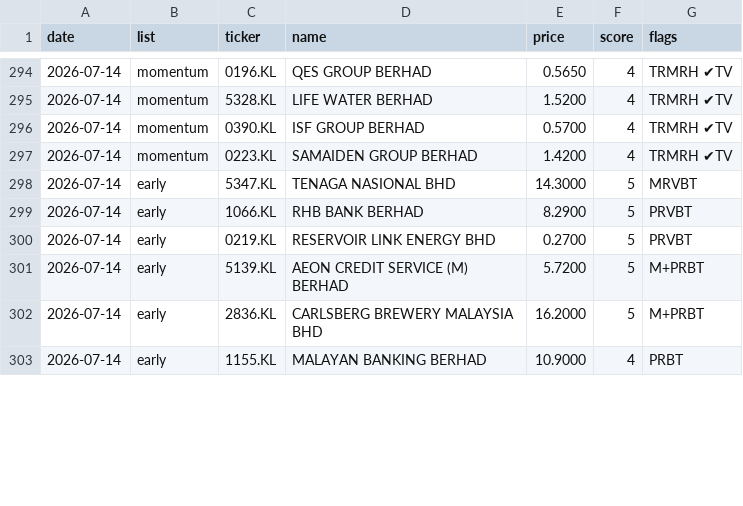
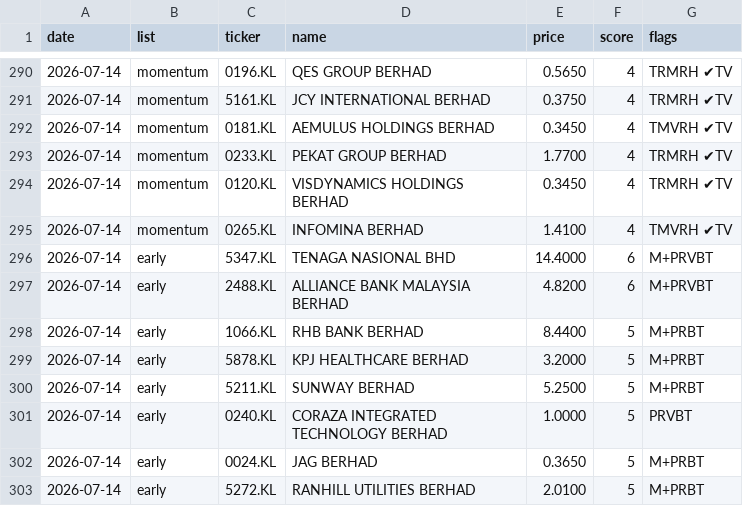
Before and after one commit to yankhaing-cmyk/BursaAgenticAI, a CSV file: history.csv, drawn as a sheet; only a part is shown, gaps mark what is left out; the diff covers the shown part only.

```diff
--- a/history.csv
+++ b/history.csv
@@ -294,10 +290,14 @@ date,list,ticker,name,price,score,flags
 2026-07-14,momentum,0196.KL,QES GROUP BERHAD,0.5650,4,TRMRH ✔TV
-2026-07-14,momentum,5328.KL,LIFE WATER BERHAD,1.5200,4,TRMRH ✔TV
-2026-07-14,momentum,0390.KL,ISF GROUP BERHAD,0.5700,4,TRMRH ✔TV
-2026-07-14,momentum,0223.KL,SAMAIDEN GROUP BERHAD,1.4200,4,TRMRH ✔TV
-2026-07-14,early,5347.KL,TENAGA NASIONAL BHD,14.3000,5,MRVBT
-2026-07-14,early,1066.KL,RHB BANK BERHAD,8.2900,5,PRVBT
-2026-07-14,early,0219.KL,RESERVOIR LINK ENERGY BHD,0.2700,5,PRVBT
-2026-07-14,early,5139.KL,AEON CREDIT SERVICE (M) BERHAD,5.7200,5,M+PRBT
-2026-07-14,early,2836.KL,CARLSBERG BREWERY MALAYSIA BHD,16.2000,5,M+PRBT
-2026-07-14,early,1155.KL,MALAYAN BANKING BERHAD,10.9000,4,PRBT
+2026-07-14,momentum,5161.KL,JCY INTERNATIONAL BERHAD,0.3750,4,TRMRH ✔TV
+2026-07-14,momentum,0181.KL,AEMULUS HOLDINGS BERHAD,0.3450,4,TMVRH ✔TV
+2026-07-14,momentum,0233.KL,PEKAT GROUP BERHAD,1.7700,4,TRMRH ✔TV
+2026-07-14,momentum,0120.KL,VISDYNAMICS HOLDINGS BERHAD,0.3450,4,TRMRH ✔TV
+2026-07-14,momentum,0265.KL,INFOMINA BERHAD,1.4100,4,TMVRH ✔TV
+2026-07-14,early,5347.KL,TENAGA NASIONAL BHD,14.4000,6,M+PRVBT
+2026-07-14,early,2488.KL,ALLIANCE BANK MALAYSIA BERHAD,4.8200,6,M+PRVBT
+2026-07-14,early,1066.KL,RHB BANK BERHAD,8.4400,5,M+PRBT
+2026-07-14,early,5878.KL,KPJ HEALTHCARE BERHAD,3.2000,5,M+PRBT
+2026-07-14,early,5211.KL,SUNWAY BERHAD,5.2500,5,M+PRBT
+2026-07-14,early,0240.KL,CORAZA INTEGRATED TECHNOLOGY BERHAD,1.0000,5,PRVBT
+2026-07-14,early,0024.KL,JAG BERHAD,0.3650,5,M+PRBT
+2026-07-14,early,5272.KL,RANHILL UTILITIES BERHAD,2.0100,5,M+PRBT
```
Also changed, not shown: 7 removed rows and 36 edited cells elsewhere in this file, regime_log.csv, 2 other files.
